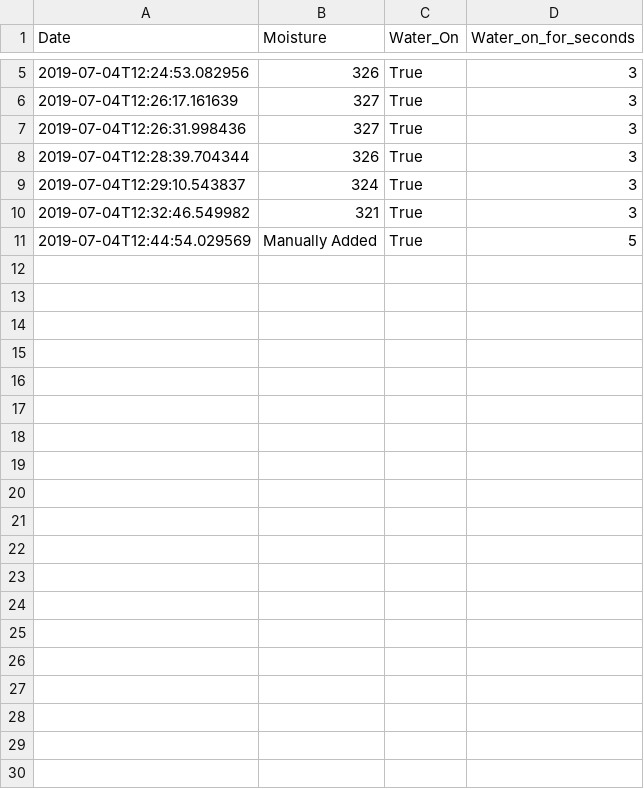
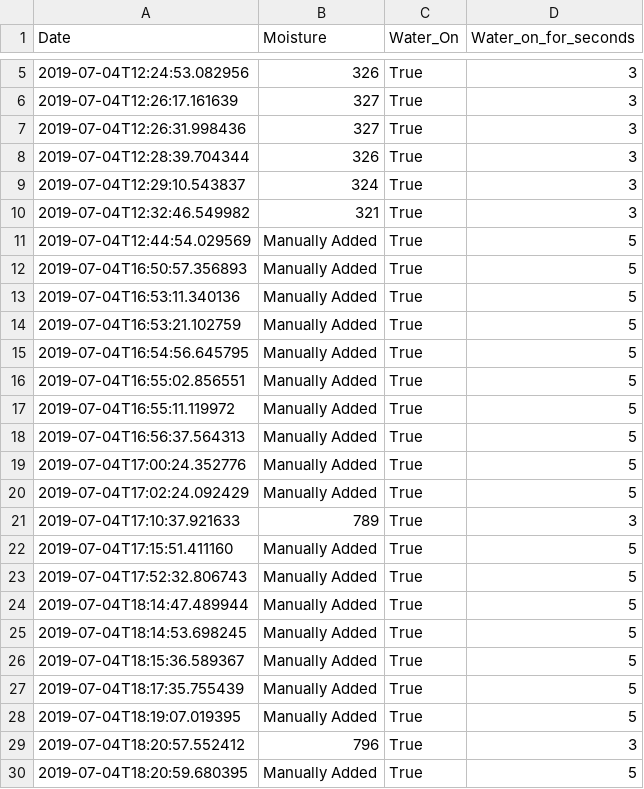
Before and after one commit to andyschaul/plant_care_system, a CSV file: functions/water_data.csv, drawn as a sheet; only a part is shown, gaps mark what is left out; the diff covers the shown part only; the diff names each change by its address in the sheet, - before the commit and + after, or states it on an @@ line.

```diff
--- a/functions/water_data.csv
+++ b/functions/water_data.csv
+row 12: 2019-07-04T16:50:57.356893 | Manually Added | True | 5
+row 13: 2019-07-04T16:53:11.340136 | Manually Added | True | 5
+row 14: 2019-07-04T16:53:21.102759 | Manually Added | True | 5
+row 15: 2019-07-04T16:54:56.645795 | Manually Added | True | 5
+row 16: 2019-07-04T16:55:02.856551 | Manually Added | True | 5
+row 17: 2019-07-04T16:55:11.119972 | Manually Added | True | 5
+row 18: 2019-07-04T16:56:37.564313 | Manually Added | True | 5
+row 19: 2019-07-04T17:00:24.352776 | Manually Added | True | 5
+row 20: 2019-07-04T17:02:24.092429 | Manually Added | True | 5
+row 21: 2019-07-04T17:10:37.921633 | 789 | True | 3
+row 22: 2019-07-04T17:15:51.411160 | Manually Added | True | 5
+row 23: 2019-07-04T17:52:32.806743 | Manually Added | True | 5
+row 24: 2019-07-04T18:14:47.489944 | Manually Added | True | 5
+row 25: 2019-07-04T18:14:53.698245 | Manually Added | True | 5
+row 26: 2019-07-04T18:15:36.589367 | Manually Added | True | 5
+row 27: 2019-07-04T18:17:35.755439 | Manually Added | True | 5
+row 28: 2019-07-04T18:19:07.019395 | Manually Added | True | 5
+row 29: 2019-07-04T18:20:57.552412 | 796 | True | 3
+row 30: 2019-07-04T18:20:59.680395 | Manually Added | True | 5
```
Also changed, not shown: 20 added rows elsewhere in this file, functions/light_data.csv, functions/sensor_data.csv, 5 other files.
